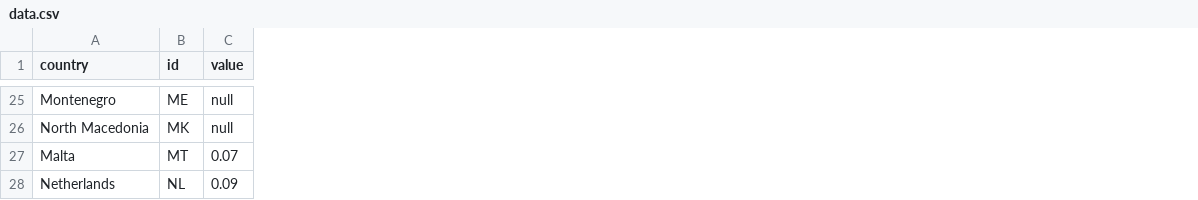
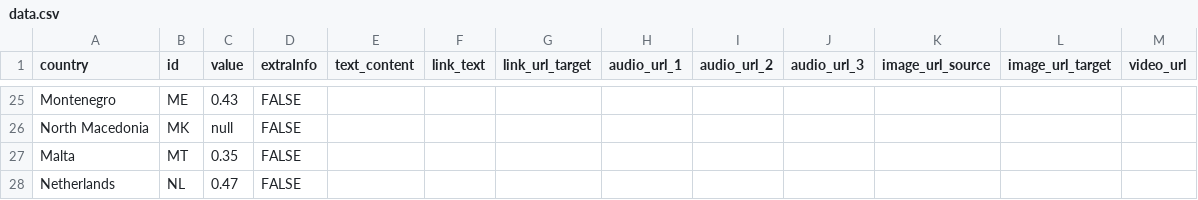
Before and after one commit to alsino/farmer-age, a CSV file: static/data/thematic/data.csv, drawn as a sheet; only a part is shown, gaps mark what is left out; the diff covers the shown part only; the diff names each change by its address in the sheet, - before the commit and + after, or states it on an @@ line.

```diff
--- a/static/data/thematic/data.csv
+++ b/static/data/thematic/data.csv
+column D (extraInfo), rows 25-28: all FALSE
+column E (text_content), empty
+column F (link_text), empty
+column G (link_url_target), empty
+column H (audio_url_1), empty
+column I (audio_url_2), empty
+column J (audio_url_3), empty
+column K (image_url_source), empty
+column L (image_url_target), empty
+column M (video_url), empty
-C25 (value): null
+C25 (value): 0.43
-C27 (value): 0.07
+C27 (value): 0.35
-C28 (value): 0.09
+C28 (value): 0.47
```
Also changed, not shown: 31 edited cells elsewhere in this file.
